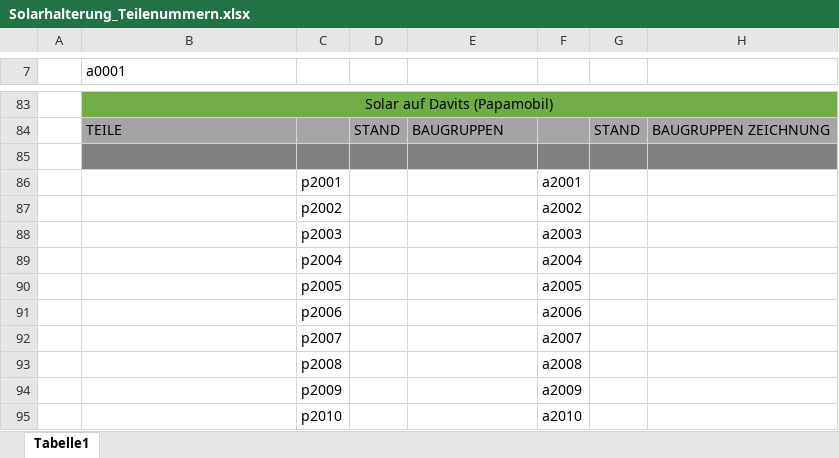
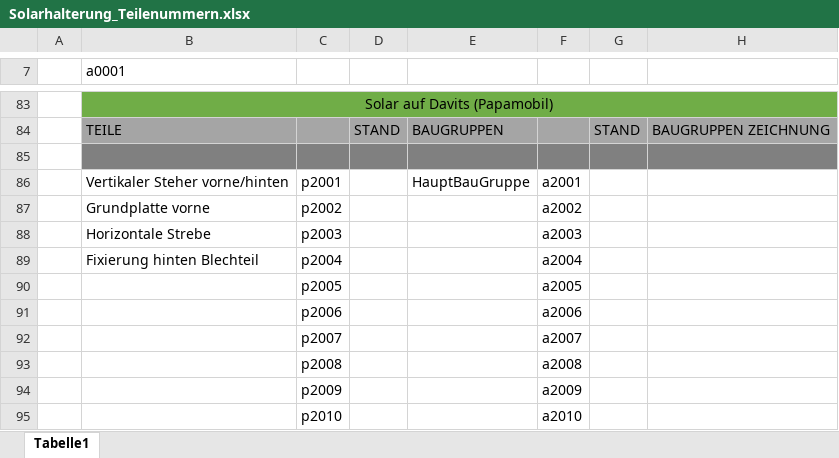
Before and after one commit to SchauerA/Maturaprojekt, an Excel workbook: Endgültiges/Solarhalterung_Teilenummern.xlsx, sheet Tabelle1, drawn as a sheet; only a part is shown, gaps mark what is left out; values as stored, in another font and other column widths than the file's, no borders; the diff names each change by its address in the sheet, - before the commit and + after, or states it on an @@ line.

Commit message:
zhuguzgztdgjjjlutzrujt

```diff
--- a/Endgültiges/Solarhalterung_Teilenummern.xlsx (sheet Tabelle1)
+++ b/Endgültiges/Solarhalterung_Teilenummern.xlsx (sheet Tabelle1)
-B86 (a0001): (empty)
+B86 (a0001): Vertikaler Steher vorne/hinten
-E86: (empty)
+E86: HauptBauGruppe
-B87 (a0001): (empty)
+B87 (a0001): Grundplatte vorne
-B88 (a0001): (empty)
+B88 (a0001): Horizontale Strebe
-B89 (a0001): (empty)
+B89 (a0001): Fixierung hinten Blechteil
```
